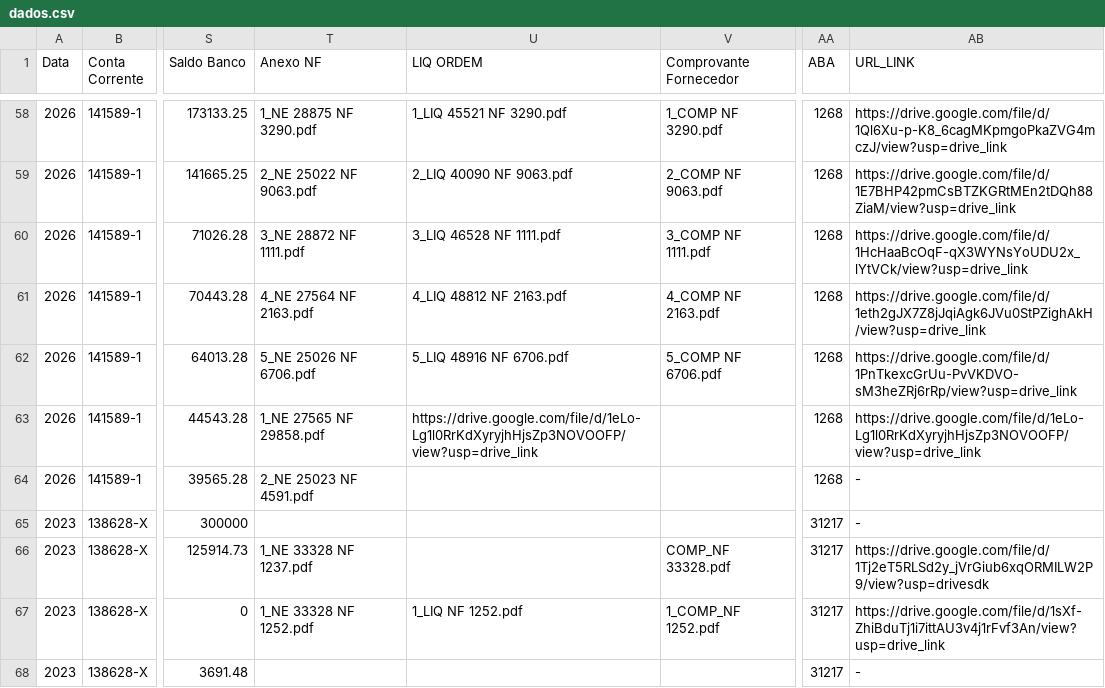
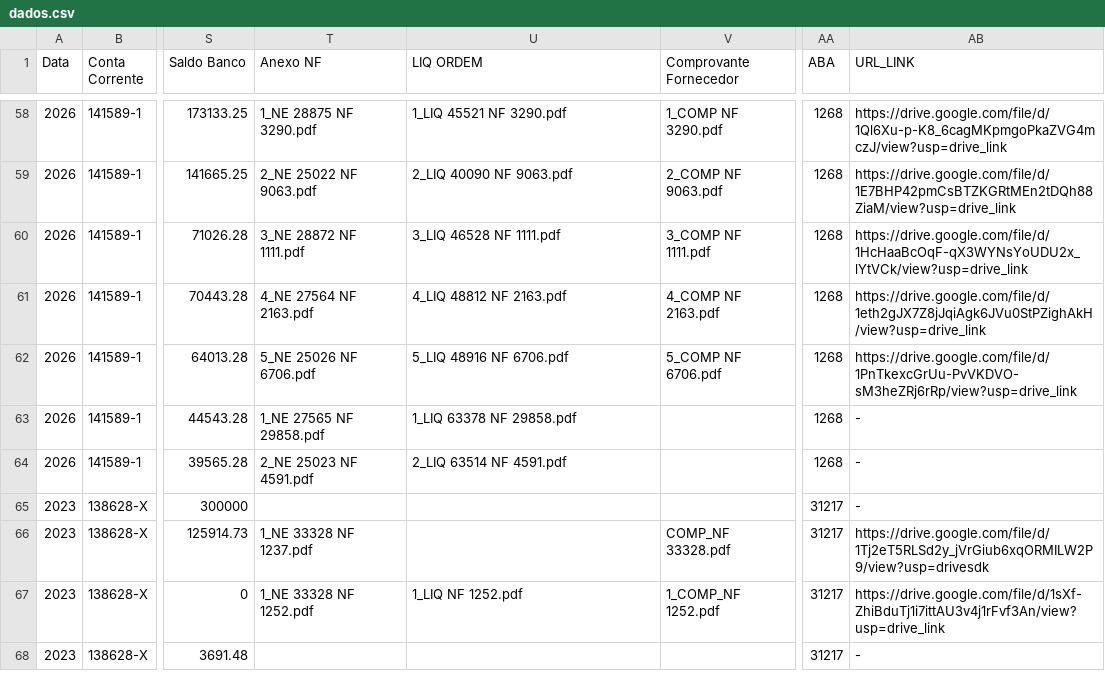
Before and after one commit to controleconveniosmaringa-a11y/controle-emendas, a CSV file: dados.csv, drawn as a sheet; only a part is shown, gaps mark what is left out; the diff names each change by its address in the sheet, - before the commit and + after, or states it on an @@ line.

Commit message:
Atualização contábil em tempo real via painel de controle 📊

```diff
--- a/dados.csv
+++ b/dados.csv
-U63 (LIQ ORDEM): https://drive.google.com/file/d/1eLo-Lg1l0RrKdXyryjhHjsZp3NOVOOFP/view?usp=drive_link
+U63 (LIQ ORDEM): 1_LIQ 63378 NF 29858.pdf
-AB63 (URL_LINK): https://drive.google.com/file/d/1eLo-Lg1l0RrKdXyryjhHjsZp3NOVOOFP/view?usp=drive_link
+AB63 (URL_LINK): -
-U64 (LIQ ORDEM): (empty)
+U64 (LIQ ORDEM): 2_LIQ 63514 NF 4591.pdf
```
